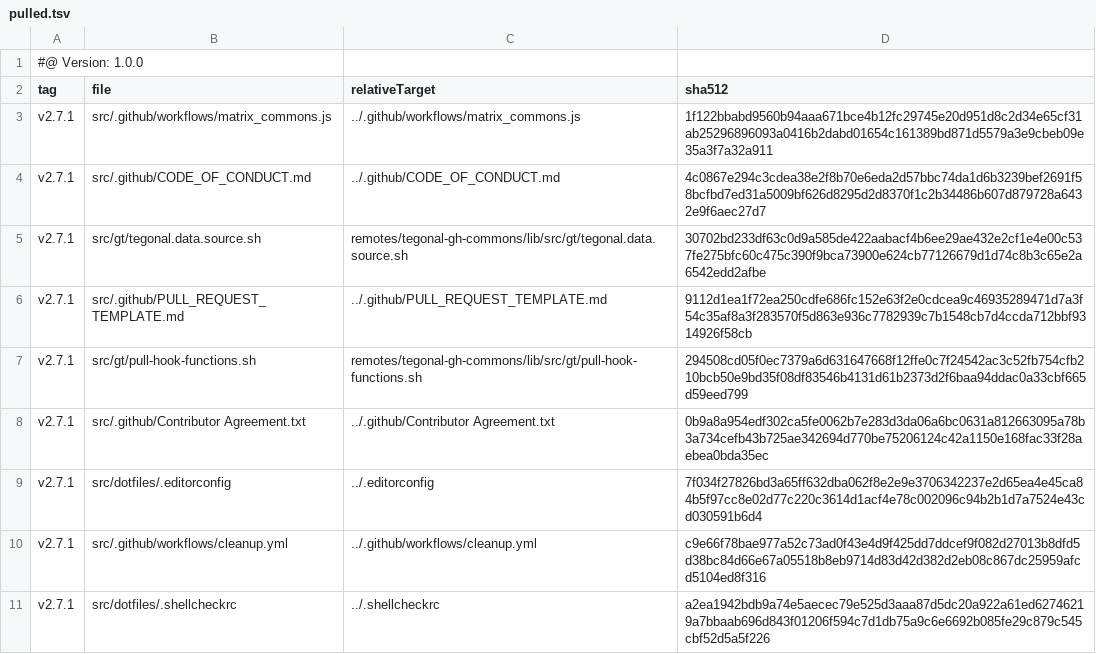
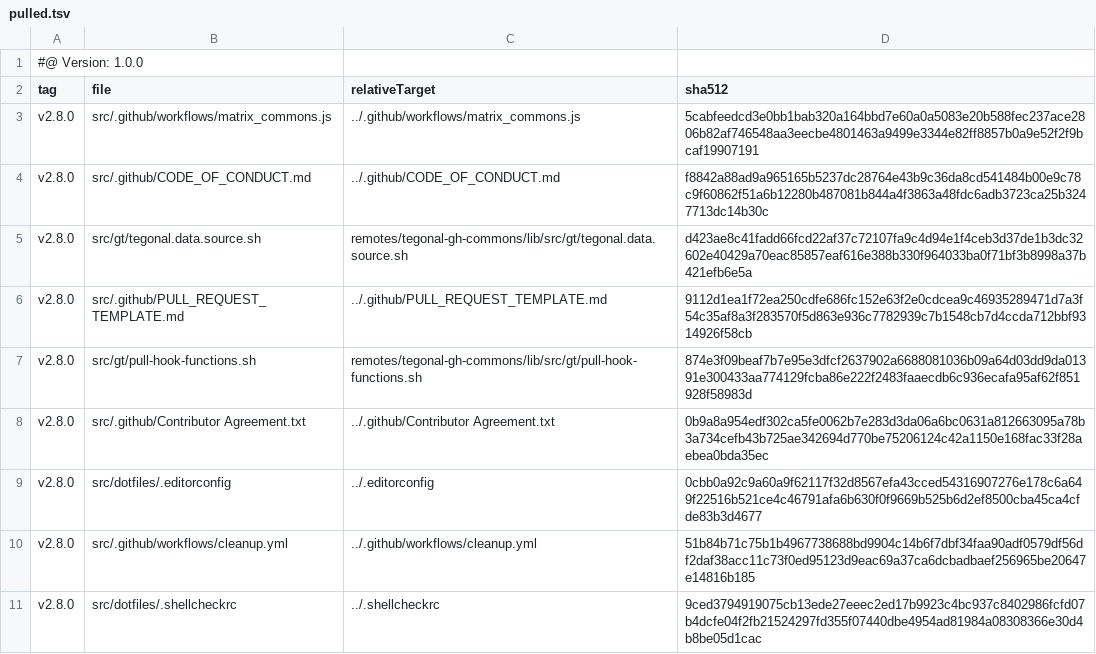
Before and after one commit to tegonal/scala-commons, a TSV file: .gt/remotes/tegonal-gh-commons/pulled.tsv, drawn as a sheet.

Commit message:
update files of remote tegonal-gh-commons to version v2.8.0 via gt

```diff
--- a/.gt/remotes/tegonal-gh-commons/pulled.tsv
+++ b/.gt/remotes/tegonal-gh-commons/pulled.tsv
@@ -2,10 +2,10 @@
 tag	file	relativeTarget	sha512
-v2.7.1	src/.github/workflows/matrix_commons.js	../.github/workflows/matrix_commons.js	1f122bbabd9560b94aaa671bce4b12fc29745e20d951d8c2d34e65cf31ab25296896093a0416b2dabd01654c161389bd871d5579a3e9cbeb09e35a3f7a32a911
-v2.7.1	src/.github/CODE_OF_CONDUCT.md	../.github/CODE_OF_CONDUCT.md	4c0867e294c3cdea38e2f8b70e6eda2d57bbc74da1d6b3239bef2691f58bcfbd7ed31a5009bf626d8295d2d8370f1c2b34486b607d879728a6432e9f6aec27d7
-v2.7.1	src/gt/tegonal.data.source.sh	remotes/tegonal-gh-commons/lib/src/gt/tegonal.data.source.sh	30702bd233df63c0d9a585de422aabacf4b6ee29ae432e2cf1e4e00c537fe275bfc60c475c390f9bca73900e624cb77126679d1d74c8b3c65e2a6542edd2afbe
-v2.7.1	src/.github/PULL_REQUEST_TEMPLATE.md	../.github/PULL_REQUEST_TEMPLATE.md	9112d1ea1f72ea250cdfe686fc152e63f2e0cdcea9c46935289471d7a3f54c35af8a3f283570f5d863e936c7782939c7b1548cb7d4ccda712bbf9314926f58cb
-v2.7.1	src/gt/pull-hook-functions.sh	remotes/tegonal-gh-commons/lib/src/gt/pull-hook-functions.sh	294508cd05f0ec7379a6d631647668f12ffe0c7f24542ac3c52fb754cfb210bcb50e9bd35f08df83546b4131d61b2373d2f6baa94ddac0a33cbf665d59eed799
-v2.7.1	src/.github/Contributor Agreement.txt	../.github/Contributor Agreement.txt	0b9a8a954edf302ca5fe0062b7e283d3da06a6bc0631a812663095a78b3a734cefb43b725ae342694d770be75206124c42a1150e168fac33f28aebea0bda35ec
-v2.7.1	src/dotfiles/.editorconfig	../.editorconfig	7f034f27826bd3a65ff632dba062f8e2e9e3706342237e2d65ea4e45ca84b5f97cc8e02d77c220c3614d1acf4e78c002096c94b2b1d7a7524e43cd030591b6d4
-v2.7.1	src/.github/workflows/cleanup.yml	../.github/workflows/cleanup.yml	c9e66f78bae977a52c73ad0f43e4d9f425dd7ddcef9f082d27013b8dfd5d38bc84d66e67a05518b8eb9714d83d42d382d2eb08c867dc25959afcd5104ed8f316
-v2.7.1	src/dotfiles/.shellcheckrc	../.shellcheckrc	a2ea1942bdb9a74e5aecec79e525d3aaa87d5dc20a922a61ed62746219a7bbaab696d843f01206f594c7d1db75a9c6e6692b085fe29c879c545cbf52d5a5f226
+v2.8.0	src/.github/workflows/matrix_commons.js	../.github/workflows/matrix_commons.js	5cabfeedcd3e0bb1bab320a164bbd7e60a0a5083e20b588fec237ace2806b82af746548aa3eecbe4801463a9499e3344e82ff8857b0a9e52f2f9bcaf19907191
+v2.8.0	src/.github/CODE_OF_CONDUCT.md	../.github/CODE_OF_CONDUCT.md	f8842a88ad9a965165b5237dc28764e43b9c36da8cd541484b00e9c78c9f60862f51a6b12280b487081b844a4f3863a48fdc6adb3723ca25b3247713dc14b30c
+v2.8.0	src/gt/tegonal.data.source.sh	remotes/tegonal-gh-commons/lib/src/gt/tegonal.data.source.sh	d423ae8c41fadd66fcd22af37c72107fa9c4d94e1f4ceb3d37de1b3dc32602e40429a70eac85857eaf616e388b330f964033ba0f71bf3b8998a37b421efb6e5a
+v2.8.0	src/.github/PULL_REQUEST_TEMPLATE.md	../.github/PULL_REQUEST_TEMPLATE.md	9112d1ea1f72ea250cdfe686fc152e63f2e0cdcea9c46935289471d7a3f54c35af8a3f283570f5d863e936c7782939c7b1548cb7d4ccda712bbf9314926f58cb
+v2.8.0	src/gt/pull-hook-functions.sh	remotes/tegonal-gh-commons/lib/src/gt/pull-hook-functions.sh	874e3f09beaf7b7e95e3dfcf2637902a6688081036b09a64d03dd9da01391e300433aa774129fcba86e222f2483faaecdb6c936ecafa95af62f851928f58983d
+v2.8.0	src/.github/Contributor Agreement.txt	../.github/Contributor Agreement.txt	0b9a8a954edf302ca5fe0062b7e283d3da06a6bc0631a812663095a78b3a734cefb43b725ae342694d770be75206124c42a1150e168fac33f28aebea0bda35ec
+v2.8.0	src/dotfiles/.editorconfig	../.editorconfig	0cbb0a92c9a60a9f62117f32d8567efa43cced54316907276e178c6a649f22516b521ce4c46791afa6b630f0f9669b525b6d2ef8500cba45ca4cfde83b3d4677
+v2.8.0	src/.github/workflows/cleanup.yml	../.github/workflows/cleanup.yml	51b84b71c75b1b4967738688bd9904c14b6f7dbf34faa90adf0579df56df2daf38acc11c73f0ed95123d9eac69a37ca6dcbadbaef256965be20647e14816b185
+v2.8.0	src/dotfiles/.shellcheckrc	../.shellcheckrc	9ced3794919075cb13ede27eeec2ed17b9923c4bc937c8402986fcfd07b4dcfe04f2fb21524297fd355f07440dbe4954ad81984a08308366e30d4b8be05d1cac
```
Also changed, not shown: 7 other files.
